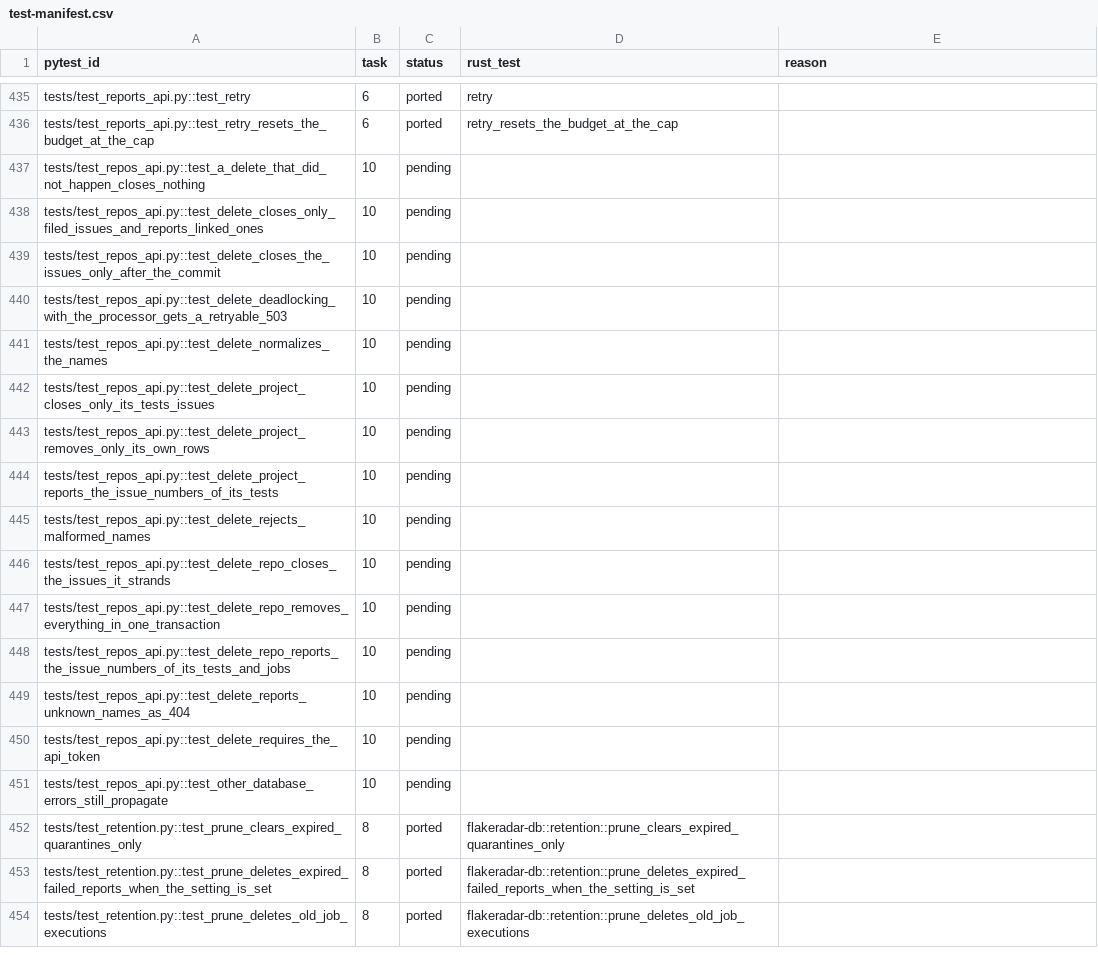
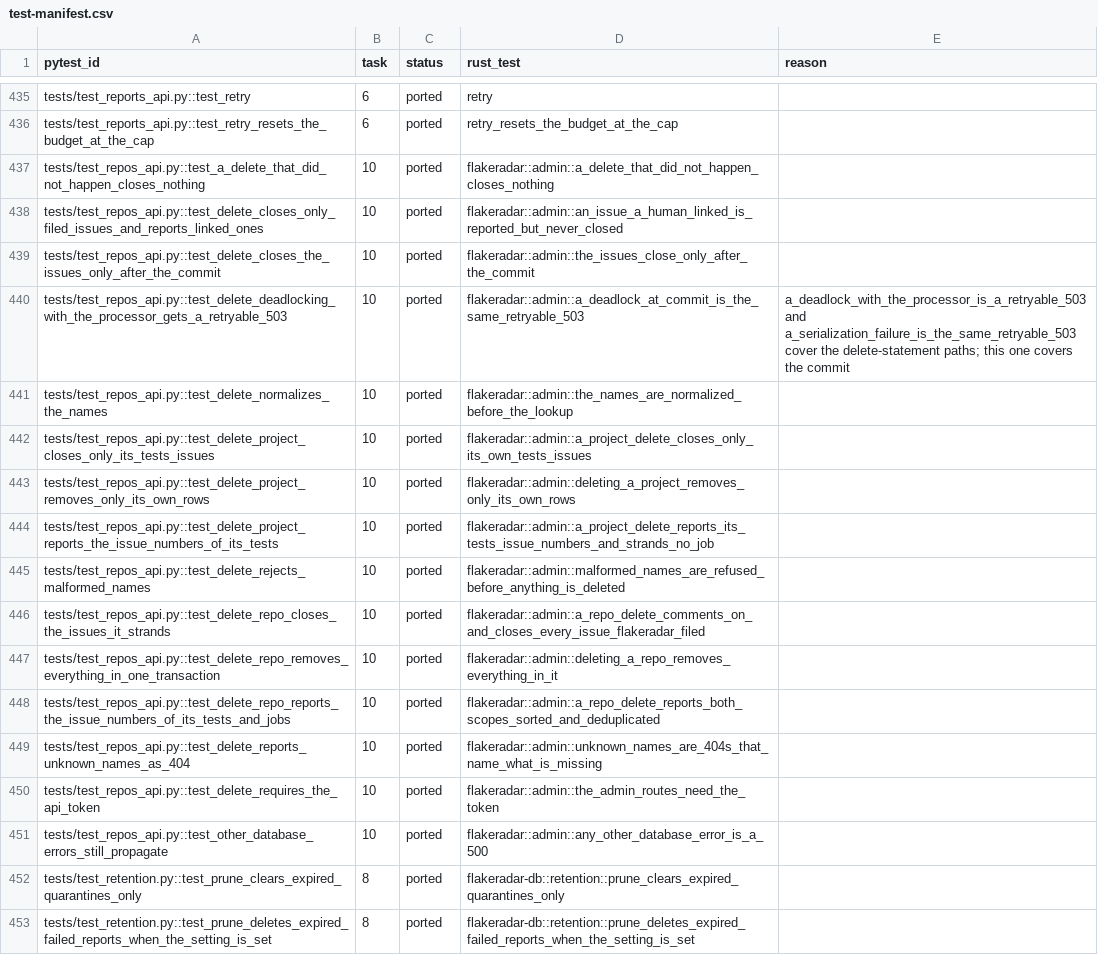
Before and after one commit to andrewthetechie/flakeradar, a CSV file: docs/plans/rust-rewrite/test-manifest.csv, drawn as a sheet; only a part is shown, gaps mark what is left out; the shorter side is filled out with more unchanged rows.

```diff
--- a/docs/plans/rust-rewrite/test-manifest.csv
+++ b/docs/plans/rust-rewrite/test-manifest.csv
@@ -436,17 +436,17 @@ tests/test_reports_api.py::test_retry,6,ported,retry,
 tests/test_reports_api.py::test_retry_resets_the_budget_at_the_cap,6,ported,retry_resets_the_budget_at_the_cap,
-tests/test_repos_api.py::test_a_delete_that_did_not_happen_closes_nothing,10,pending,,
-tests/test_repos_api.py::test_delete_closes_only_filed_issues_and_reports_linked_ones,10,pending,,
-tests/test_repos_api.py::test_delete_closes_the_issues_only_after_the_commit,10,pending,,
-tests/test_repos_api.py::test_delete_deadlocking_with_the_processor_gets_a_retryable_503,10,pending,,
-tests/test_repos_api.py::test_delete_normalizes_the_names,10,pending,,
-tests/test_repos_api.py::test_delete_project_closes_only_its_tests_issues,10,pending,,
-tests/test_repos_api.py::test_delete_project_removes_only_its_own_rows,10,pending,,
-tests/test_repos_api.py::test_delete_project_reports_the_issue_numbers_of_its_tests,10,pending,,
-tests/test_repos_api.py::test_delete_rejects_malformed_names,10,pending,,
-tests/test_repos_api.py::test_delete_repo_closes_the_issues_it_strands,10,pending,,
-tests/test_repos_api.py::test_delete_repo_removes_everything_in_one_transaction,10,pending,,
-tests/test_repos_api.py::test_delete_repo_reports_the_issue_numbers_of_its_tests_and_jobs,10,pending,,
-tests/test_repos_api.py::test_delete_reports_unknown_names_as_404,10,pending,,
-tests/test_repos_api.py::test_delete_requires_the_api_token,10,pending,,
-tests/test_repos_api.py::test_other_database_errors_still_propagate,10,pending,,
+tests/test_repos_api.py::test_a_delete_that_did_not_happen_closes_nothing,10,ported,flakeradar::admin::a_delete_that_did_not_happen_closes_nothing,
+tests/test_repos_api.py::test_delete_closes_only_filed_issues_and_reports_linked_ones,10,ported,flakeradar::admin::an_issue_a_human_linked_is_reported_but_never_closed,
+tests/test_repos_api.py::test_delete_closes_the_issues_only_after_the_commit,10,ported,flakeradar::admin::the_issues_close_only_after_the_commit,
+tests/test_repos_api.py::test_delete_deadlocking_with_the_processor_gets_a_retryable_503,10,ported,flakeradar::admin::a_deadlock_at_commit_is_the_same_retryable_503,a_deadlock_with_the_processor_is_a_retryable_503 and a_serialization_failure_is_the_same_retryable_503 cover the delete-statement paths; this one covers the commit
+tests/test_repos_api.py::test_delete_normalizes_the_names,10,ported,flakeradar::admin::the_names_are_normalized_before_the_lookup,
+tests/test_repos_api.py::test_delete_project_closes_only_its_tests_issues,10,ported,flakeradar::admin::a_project_delete_closes_only_its_own_tests_issues,
+tests/test_repos_api.py::test_delete_project_removes_only_its_own_rows,10,ported,flakeradar::admin::deleting_a_project_removes_only_its_own_rows,
+tests/test_repos_api.py::test_delete_project_reports_the_issue_numbers_of_its_tests,10,ported,flakeradar::admin::a_project_delete_reports_its_tests_issue_numbers_and_strands_no_job,
+tests/test_repos_api.py::test_delete_rejects_malformed_names,10,ported,flakeradar::admin::malformed_names_are_refused_before_anything_is_deleted,
+tests/test_repos_api.py::test_delete_repo_closes_the_issues_it_strands,10,ported,flakeradar::admin::a_repo_delete_comments_on_and_closes_every_issue_flakeradar_filed,
+tests/test_repos_api.py::test_delete_repo_removes_everything_in_one_transaction,10,ported,flakeradar::admin::deleting_a_repo_removes_everything_in_it,
+tests/test_repos_api.py::test_delete_repo_reports_the_issue_numbers_of_its_tests_and_jobs,10,ported,flakeradar::admin::a_repo_delete_reports_both_scopes_sorted_and_deduplicated,
+tests/test_repos_api.py::test_delete_reports_unknown_names_as_404,10,ported,flakeradar::admin::unknown_names_are_404s_that_name_what_is_missing,
+tests/test_repos_api.py::test_delete_requires_the_api_token,10,ported,flakeradar::admin::the_admin_routes_need_the_token,
+tests/test_repos_api.py::test_other_database_errors_still_propagate,10,ported,flakeradar::admin::any_other_database_error_is_a_500,
 tests/test_retention.py::test_prune_clears_expired_quarantines_only,8,ported,flakeradar-db::retention::prune_clears_expired_quarantines_only,
```
Also changed, not shown: 2 other files.
